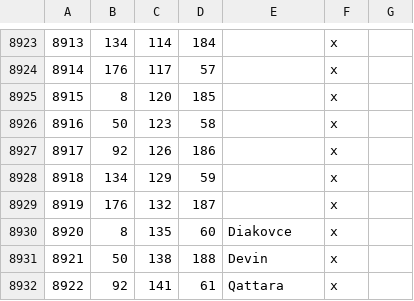
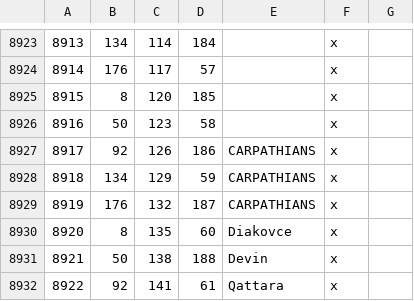
Before and after one commit to Elvain/IBL-RoA, a CSV file: map_data/definition.csv, drawn as a sheet; only a part is shown, gaps mark what is left out.

```diff
--- a/map_data/definition.csv
+++ b/map_data/definition.csv
@@ -8926,5 +8926,5 @@
 8916;50;123;58;;x;
-8917;92;126;186;;x;
-8918;134;129;59;;x;
-8919;176;132;187;;x;
+8917;92;126;186;CARPATHIANS;x;
+8918;134;129;59;CARPATHIANS;x;
+8919;176;132;187;CARPATHIANS;x;
 8920;8;135;60;Diakovce;x;
```
Also changed, not shown: 21 other files.
